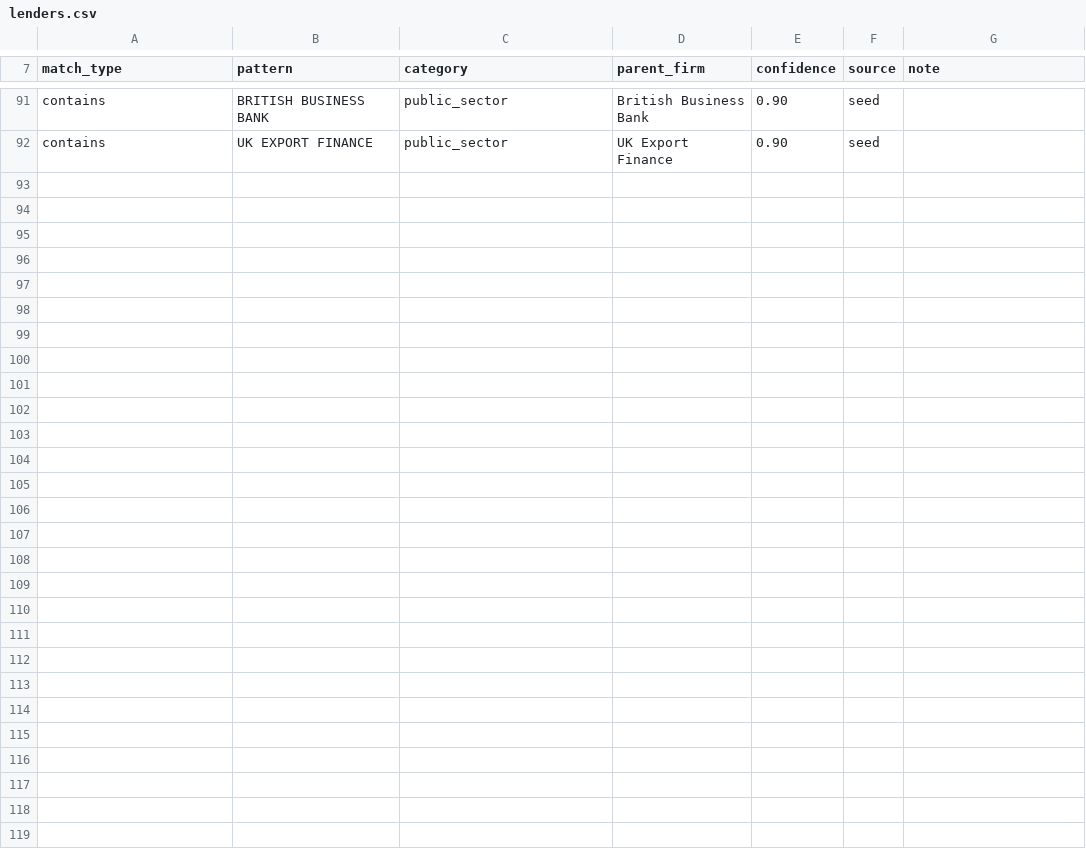
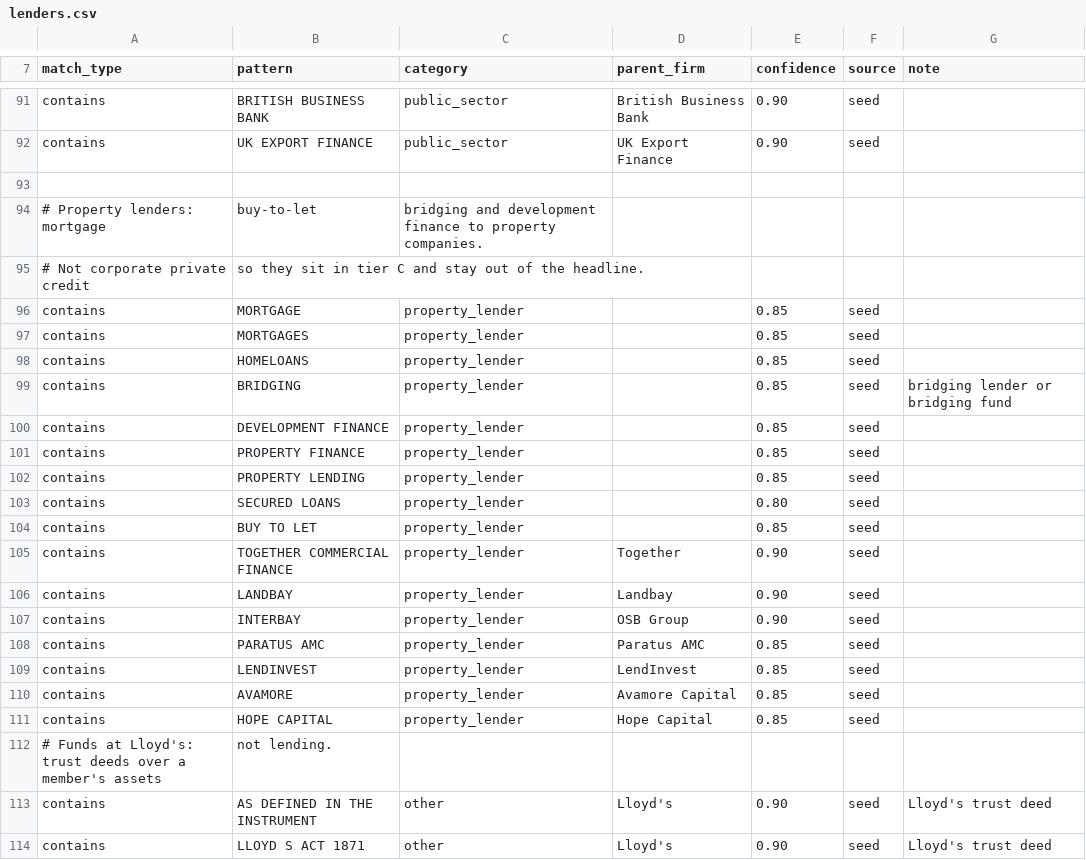
Before and after one commit to ArmaanF-dot/Armariu, a CSV file: armariu-radar/data/lenders.csv, drawn as a sheet; only a part is shown, gaps mark what is left out; the diff names each change by its address in the sheet, - before the commit and + after, or states it on an @@ line.

```diff
--- a/armariu-radar/data/lenders.csv
+++ b/armariu-radar/data/lenders.csv
+row 93: (empty)
+row 94: # Property lenders: mortgage | buy-to-let | bridging and development finance to property companies.
+row 95: # Not corporate private credit | so they sit in tier C and stay out of the headline.
+row 96: contains | MORTGAGE | property_lender |  | 0.85 | seed
+row 97: contains | MORTGAGES | property_lender |  | 0.85 | seed
+row 98: contains | HOMELOANS | property_lender |  | 0.85 | seed
+row 99: contains | BRIDGING | property_lender |  | 0.85 | seed | bridging lender or bridging fund
+row 100: contains | DEVELOPMENT FINANCE | property_lender |  | 0.85 | seed
+row 101: contains | PROPERTY FINANCE | property_lender |  | 0.85 | seed
+row 102: contains | PROPERTY LENDING | property_lender |  | 0.85 | seed
+row 103: contains | SECURED LOANS | property_lender |  | 0.80 | seed
+row 104: contains | BUY TO LET | property_lender |  | 0.85 | seed
+row 105: contains | TOGETHER COMMERCIAL FINANCE | property_lender | Together | 0.90 | seed
+row 106: contains | LANDBAY | property_lender | Landbay | 0.90 | seed
+row 107: contains | INTERBAY | property_lender | OSB Group | 0.90 | seed
+row 108: contains | PARATUS AMC | property_lender | Paratus AMC | 0.85 | seed
+row 109: contains | LENDINVEST | property_lender | LendInvest | 0.85 | seed
+row 110: contains | AVAMORE | property_lender | Avamore Capital | 0.85 | seed
+row 111: contains | HOPE CAPITAL | property_lender | Hope Capital | 0.85 | seed
+row 112: # Funds at Lloyd's: trust deeds over a member's assets | not lending.
+row 113: contains | AS DEFINED IN THE INSTRUMENT | other | Lloyd's | 0.90 | seed | Lloyd's trust deed
+row 114: contains | LLOYD S ACT 1871 | other | Lloyd's | 0.90 | seed | Lloyd's trust deed
```
Also changed, not shown: 12 other files.
